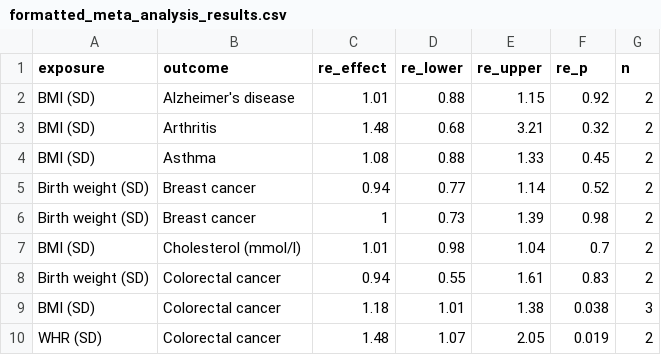
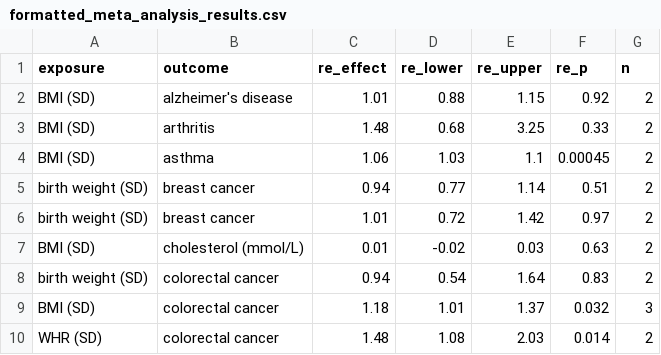
Before and after one commit to mattlee821/systematic_review_MR_adiposity, a CSV file: app/formatted_meta_analysis_results.csv, drawn as a sheet; only a part is shown; the diff covers the shown part only.

```diff
--- a/app/formatted_meta_analysis_results.csv
+++ b/app/formatted_meta_analysis_results.csv
@@ -1,10 +1,10 @@
 "exposure","outcome","re_effect","re_lower","re_upper","re_p","n"
-"BMI (SD)","Alzheimer's disease ",1.01,0.88,1.15,0.92,2
-"BMI (SD)","Arthritis ",1.48,0.68,3.21,0.32,2
-"BMI (SD)","Asthma ",1.08,0.88,1.33,0.45,2
-"Birth weight (SD)","Breast cancer ",0.94,0.77,1.14,0.52,2
-"Birth weight (SD)","Breast cancer ",1,0.73,1.39,0.98,2
-"BMI (SD)","Cholesterol (mmol/l)",1.01,0.98,1.04,0.7,2
-"Birth weight (SD)","Colorectal cancer ",0.94,0.55,1.61,0.83,2
-"BMI (SD)","Colorectal cancer ",1.18,1.01,1.38,0.038,3
-"WHR (SD)","Colorectal cancer ",1.48,1.07,2.05,0.019,2
+"BMI (SD)","alzheimer's disease ",1.01,0.88,1.15,0.92,2
+"BMI (SD)","arthritis ",1.48,0.68,3.25,0.33,2
+"BMI (SD)","asthma ",1.06,1.03,1.1,0.00045,2
+"birth weight (SD)","breast cancer ",0.94,0.77,1.14,0.51,2
+"birth weight (SD)","breast cancer ",1.01,0.72,1.42,0.97,2
+"BMI (SD)","cholesterol (mmol/L)",0.01,-0.02,0.03,0.63,2
+"birth weight (SD)","colorectal cancer ",0.94,0.54,1.64,0.83,2
+"BMI (SD)","colorectal cancer ",1.18,1.01,1.37,0.032,3
+"WHR (SD)","colorectal cancer ",1.48,1.08,2.03,0.014,2
```
Also changed, not shown: 2 removed rows and 72 edited cells elsewhere in this file, 2 other files.
